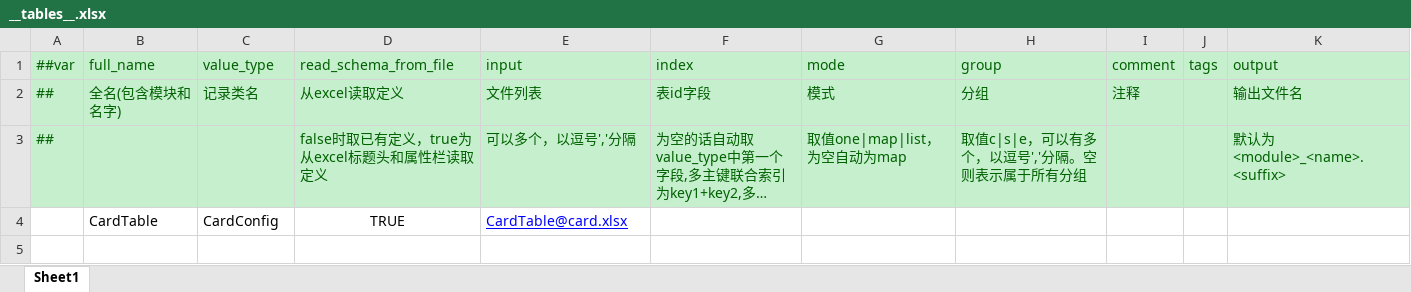
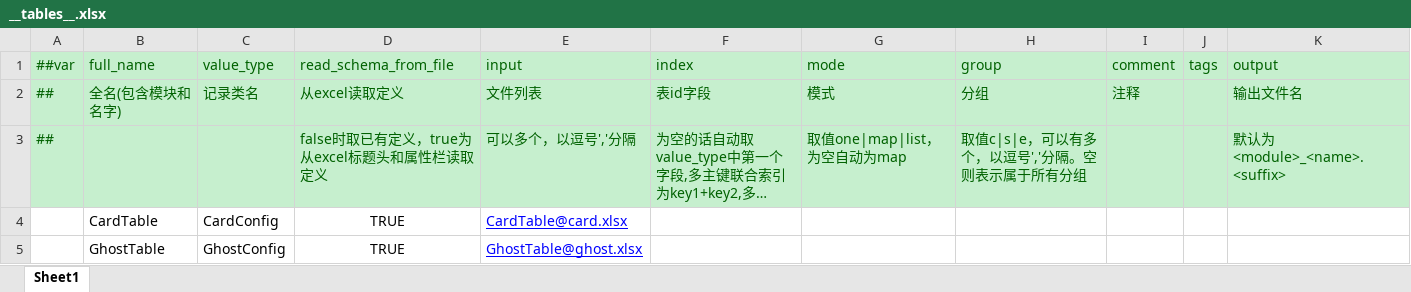
Before and after one commit to Unity-Devlop/GGJ2026, an Excel workbook: Configs/source/Datas/__tables__.xlsx, sheet Sheet1, drawn as a sheet; long unchanged cells end in …; values as stored, in another font and other column widths than the file's, no borders; the diff names each change by its address in the sheet, - before the commit and + after, or states it on an @@ line.

```diff
--- a/Configs/source/Datas/__tables__.xlsx (sheet Sheet1)
+++ b/Configs/source/Datas/__tables__.xlsx (sheet Sheet1)
+row 5:  | GhostTable | GhostConfig | TRUE | GhostTable@ghost.xlsx
```
Also changed, not shown: Configs/source/Datas/__enums__.xlsx, Configs/source/Datas/card.xlsx, 17 other files.
